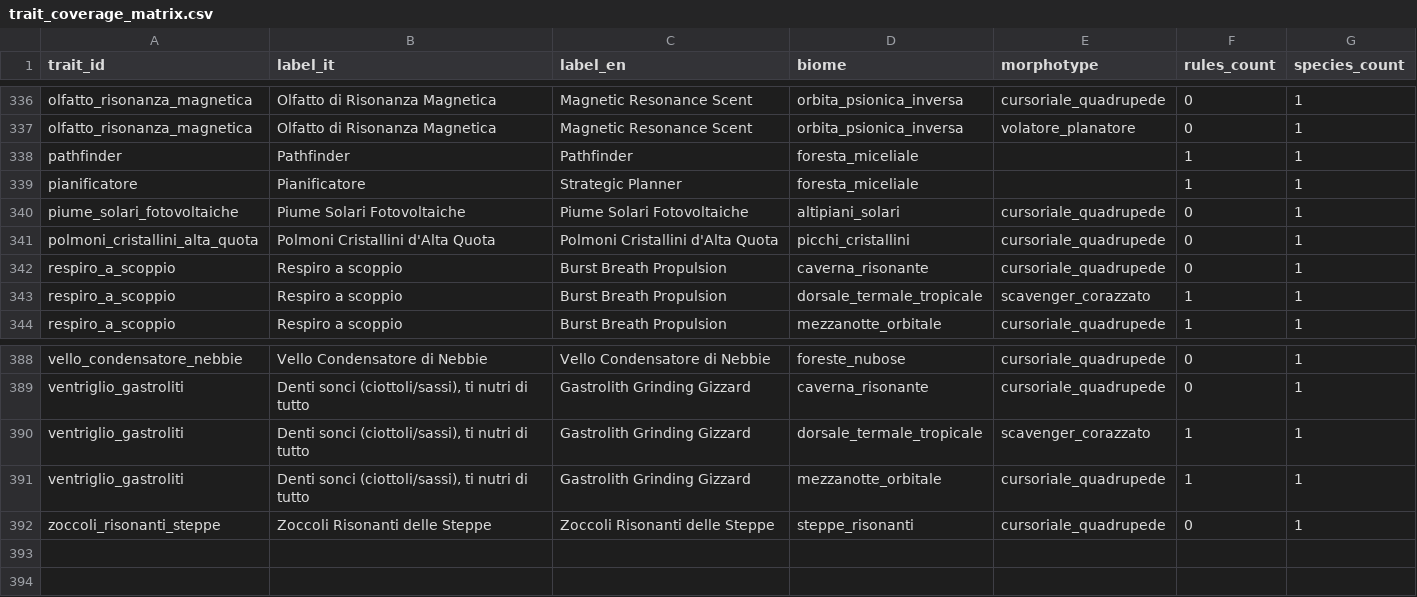
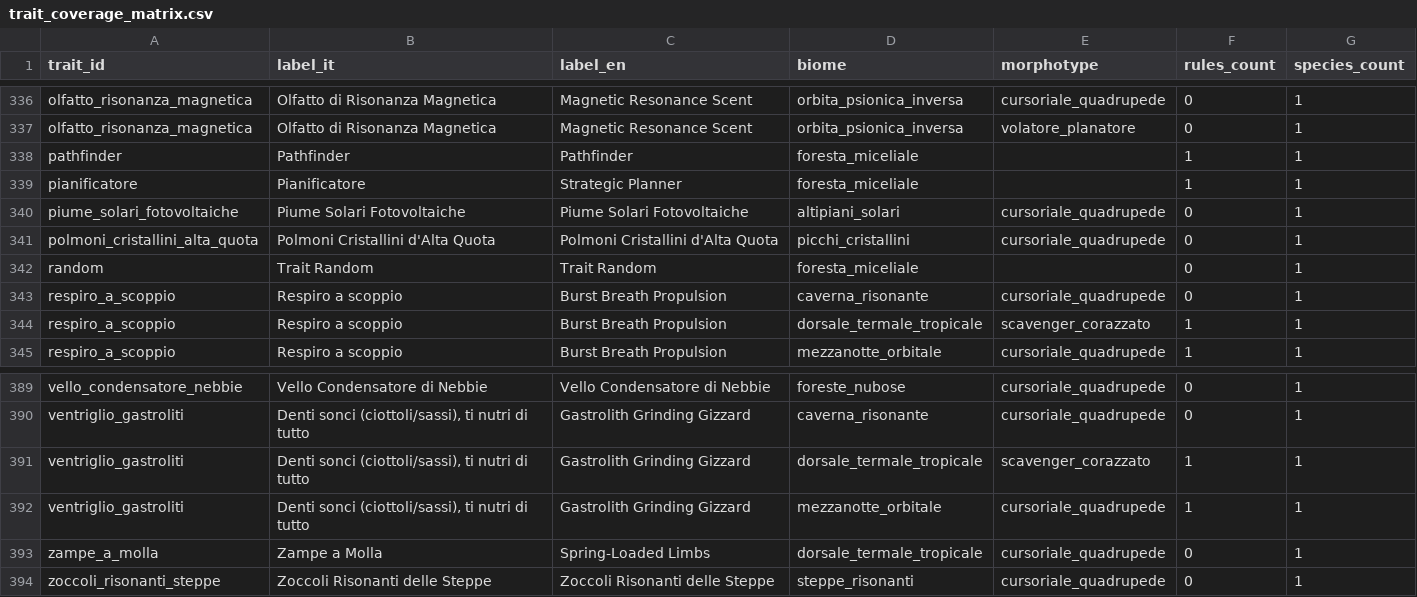
Before and after one commit to MasterDD-L34D/Game, a CSV file: data/derived/analysis/trait_coverage_matrix.csv, drawn as a sheet; only a part is shown, gaps mark what is left out; the diff names each change by its address in the sheet, - before the commit and + after, or states it on an @@ line.

Commit message:
Ensure core trait coverage includes random and zampe_a_molla

```diff
--- a/data/derived/analysis/trait_coverage_matrix.csv
+++ b/data/derived/analysis/trait_coverage_matrix.csv
+row 342: random | Trait Random | Trait Random | foresta_miceliale |  | 0 | 1
+row 393: zampe_a_molla | Zampe a Molla | Spring-Loaded Limbs | dorsale_termale_tropicale | cursoriale_quadrupede | 0 | 1
```
Also changed, not shown: 4 other files.
